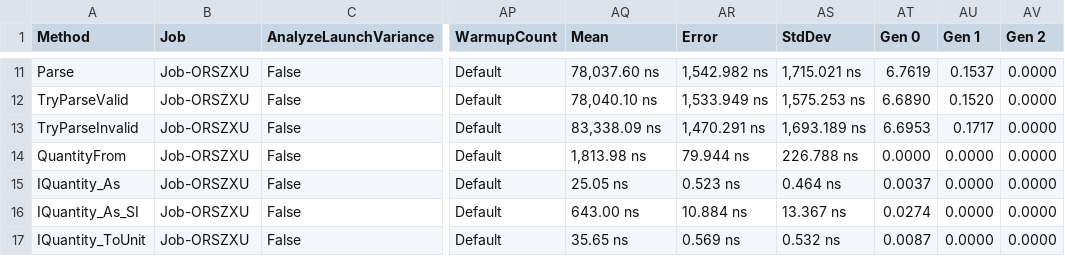
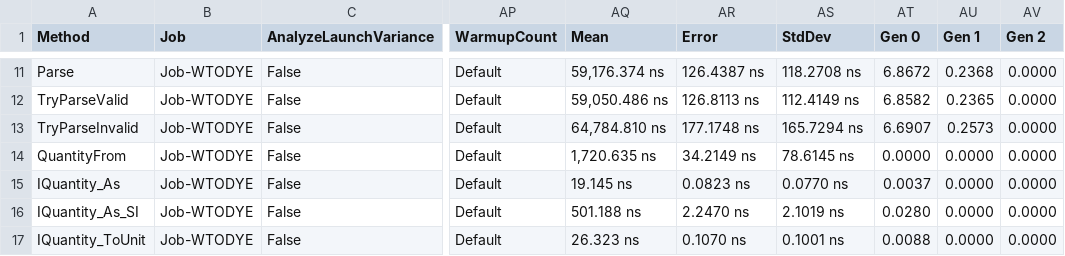
Before and after one commit to angularsen/UnitsNet, a CSV file: benchmarks/netcoreapp21/results/UnitsNet.Benchmark.UnitsNetBenchmarks-report.csv, drawn as a sheet; only a part is shown, gaps mark what is left out; the diff covers the shown part only; the diff names each change by its address in the sheet, - before the commit and + after, or states it on an @@ line.

```diff
--- a/benchmarks/netcoreapp21/results/UnitsNet.Benchmark.UnitsNetBenchmarks-report.csv
+++ b/benchmarks/netcoreapp21/results/UnitsNet.Benchmark.UnitsNetBenchmarks-report.csv
-B11:B17 (Job): Job-ORSZXU
+B11:B17 (Job): Job-WTODYE
-AQ11 (Mean): 78,037.60 ns
+AQ11 (Mean): 59,176.374 ns
-AR11 (Error): 1,542.982 ns
+AR11 (Error): 126.4387 ns
-AS11 (StdDev): 1,715.021 ns
+AS11 (StdDev): 118.2708 ns
-AT11 (Gen 0): 6.7619
+AT11 (Gen 0): 6.8672
-AU11 (Gen 1): 0.1537
+AU11 (Gen 1): 0.2368
-AQ12 (Mean): 78,040.10 ns
+AQ12 (Mean): 59,050.486 ns
-AR12 (Error): 1,533.949 ns
+AR12 (Error): 126.8113 ns
-AS12 (StdDev): 1,575.253 ns
+AS12 (StdDev): 112.4149 ns
-AT12 (Gen 0): 6.6890
+AT12 (Gen 0): 6.8582
-AU12 (Gen 1): 0.1520
+AU12 (Gen 1): 0.2365
-AQ13 (Mean): 83,338.09 ns
+AQ13 (Mean): 64,784.810 ns
-AR13 (Error): 1,470.291 ns
+AR13 (Error): 177.1748 ns
-AS13 (StdDev): 1,693.189 ns
+AS13 (StdDev): 165.7294 ns
-AT13 (Gen 0): 6.6953
+AT13 (Gen 0): 6.6907
-AU13 (Gen 1): 0.1717
+AU13 (Gen 1): 0.2573
-AQ14 (Mean): 1,813.98 ns
+AQ14 (Mean): 1,720.635 ns
-AR14 (Error): 79.944 ns
+AR14 (Error): 34.2149 ns
-AS14 (StdDev): 226.788 ns
+AS14 (StdDev): 78.6145 ns
-AQ15 (Mean): 25.05 ns
+AQ15 (Mean): 19.145 ns
-AR15 (Error): 0.523 ns
+AR15 (Error): 0.0823 ns
-AS15 (StdDev): 0.464 ns
+AS15 (StdDev): 0.0770 ns
-AQ16 (Mean): 643.00 ns
+AQ16 (Mean): 501.188 ns
-AR16 (Error): 10.884 ns
+AR16 (Error): 2.2470 ns
-AS16 (StdDev): 13.367 ns
+AS16 (StdDev): 2.1019 ns
-AT16 (Gen 0): 0.0274
+AT16 (Gen 0): 0.0280
-AQ17 (Mean): 35.65 ns
+AQ17 (Mean): 26.323 ns
-AR17 (Error): 0.569 ns
+AR17 (Error): 0.1070 ns
-AS17 (StdDev): 0.532 ns
+AS17 (StdDev): 0.1001 ns
-AT17 (Gen 0): 0.0087
+AT17 (Gen 0): 0.0088
```
Also changed, not shown: 44 edited cells elsewhere in this file, 5 other files.
